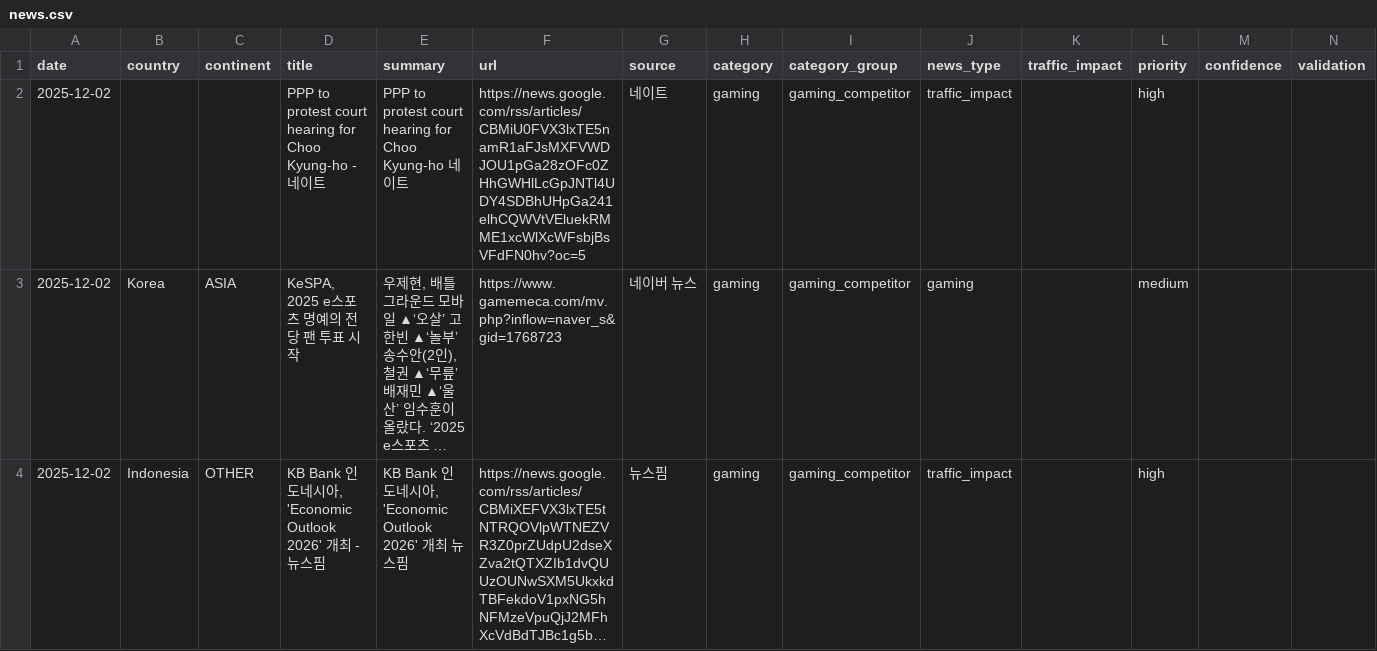
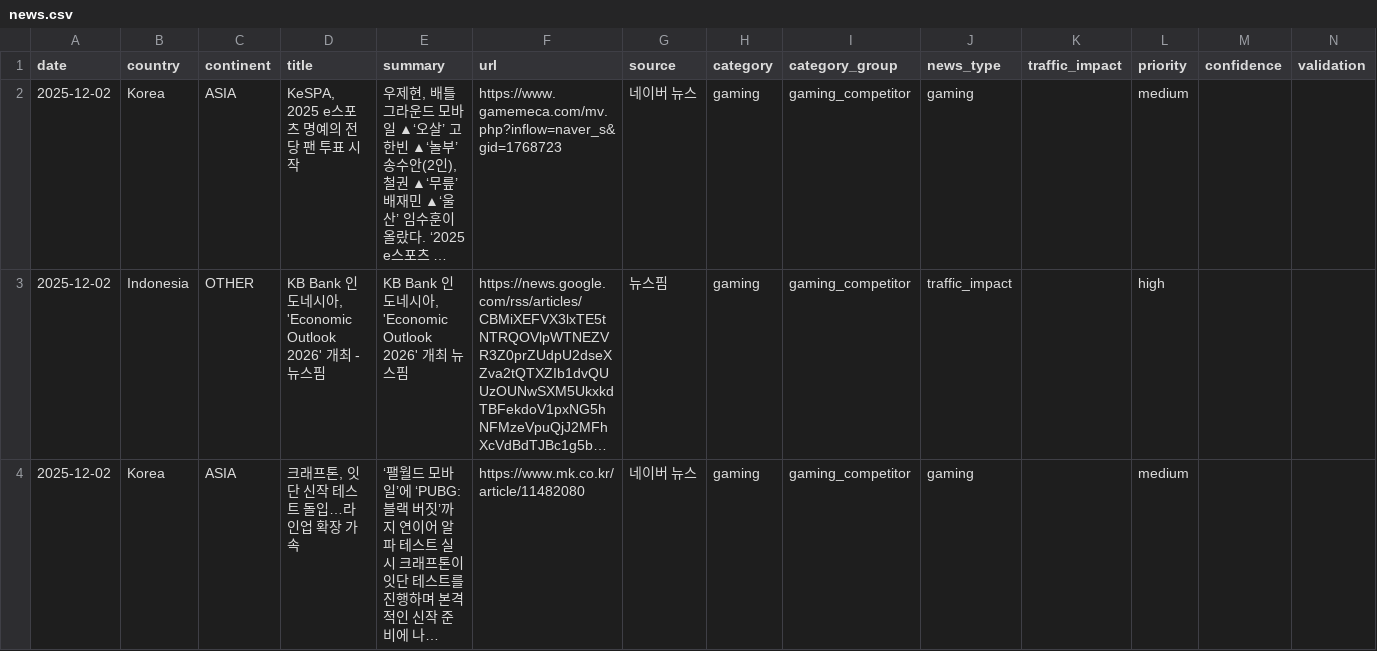
Before and after one commit to SangwonJi/TEST3, a CSV file: data/news.csv, drawn as a sheet; only a part is shown; the shorter side is filled out with more unchanged rows; long unchanged cells end in …; the diff names each change by its address in the sheet, - before the commit and + after, or states it on an @@ line.

Commit message:
fix: Exclude Korean politics news (PPP, court hearing, etc.)

```diff
--- a/data/news.csv
+++ b/data/news.csv
-row 2: 2025-12-02 |  |  | PPP to protest court hearing for Choo Kyung-ho - 네이트 | PPP to protest court hearing for Choo Kyung-ho 네이트 | https://news.google.com/rss/articles/CBMiU0FVX3lxTE5namR1aFJsMXFVWDJOU1pGa28zOFc0ZHhGWHlLcGpJNTl4UDY4SDBhUHpGa241elhCQWVtVEluekRMME1xcWlXcWFsbjBsVFdFN0hv?oc=5 | 네이트 | gaming | gaming_competitor | traffic_impact |  | high
```
Also changed, not shown: 3 other files.
